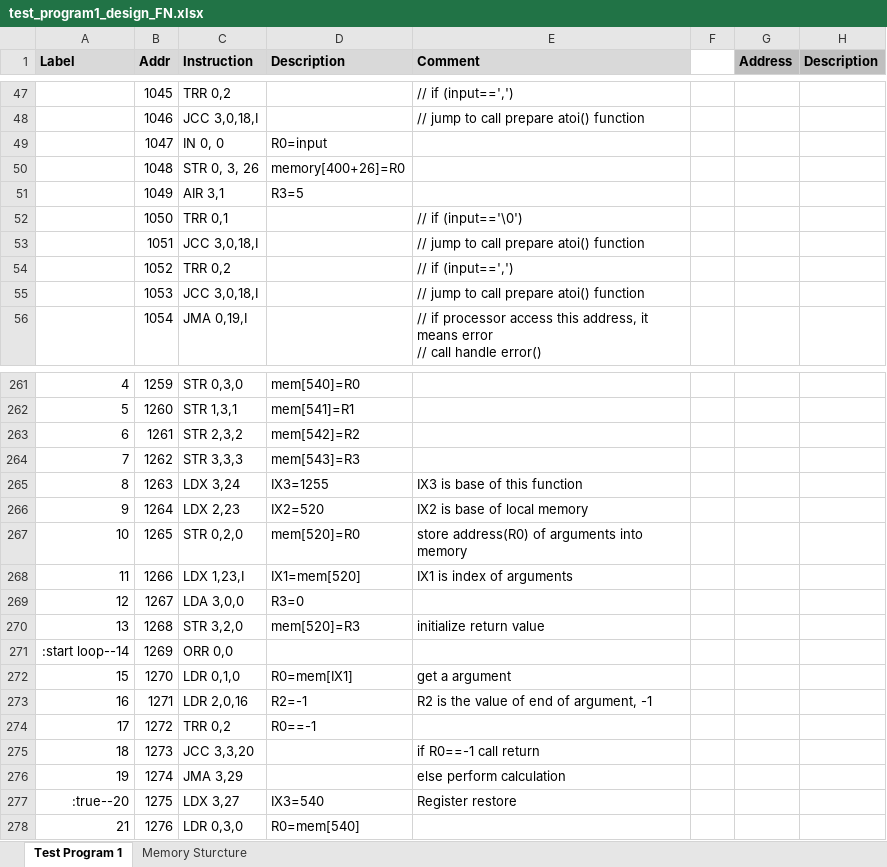
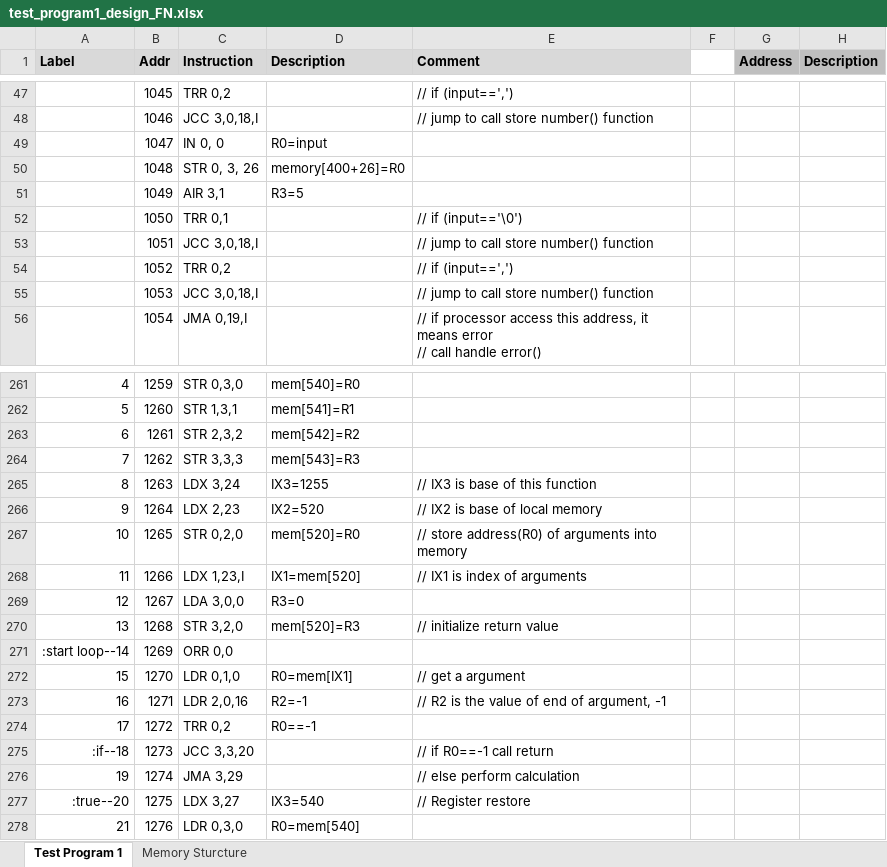
Before and after one commit to srinivaskollipoti/CISC_Machine, an Excel workbook: CISCSimulator/doc/test_program1_design_FN.xlsx, sheet Test Program 1, drawn as a sheet; only a part is shown, gaps mark what is left out; values as stored, in another font and other column widths than the file's, no borders; the diff covers the shown part only; the diff names each change by its address in the sheet, - before the commit and + after, or states it on an @@ line.

Commit message:
update test program 1 document

```diff
--- a/CISCSimulator/doc/test_program1_design_FN.xlsx (sheet Test Program 1)
+++ b/CISCSimulator/doc/test_program1_design_FN.xlsx (sheet Test Program 1)
-E48 (Comment): // jump to call prepare atoi() function
+E48 (Comment): // jump to call store number() function
-E53 (Comment): // jump to call prepare atoi() function
+E53 (Comment): // jump to call store number() function
-E55 (Comment): // jump to call prepare atoi() function
+E55 (Comment): // jump to call store number() function
-E265 (Comment): IX3 is base of this function
+E265 (Comment): // IX3 is base of this function
-E266 (Comment): IX2 is base of local memory
+E266 (Comment): // IX2 is base of local memory
-E267 (Comment): store address(R0) of arguments into memory
+E267 (Comment): // store address(R0) of arguments into memory
-E268 (Comment): IX1 is index of arguments
+E268 (Comment): // IX1 is index of arguments
-E270 (Comment): initialize return value
+E270 (Comment): // initialize return value
-E272 (Comment): get a argument
+E272 (Comment): // get a argument
-E273 (Comment): R2 is the value of end of argument, -1
+E273 (Comment): // R2 is the value of end of argument, -1
-A275 (Label): 18
+A275 (Label): :if--18
-E275 (Comment): if R0==-1 call return
+E275 (Comment): // if R0==-1 call return
-E276 (Comment): else perform calculation
+E276 (Comment): // else perform calculation
-E277 (Comment): Register restore
+E277 (Comment): // Register restore
```
Also changed, not shown: 28 edited cells and cell formats elsewhere in this sheet.
